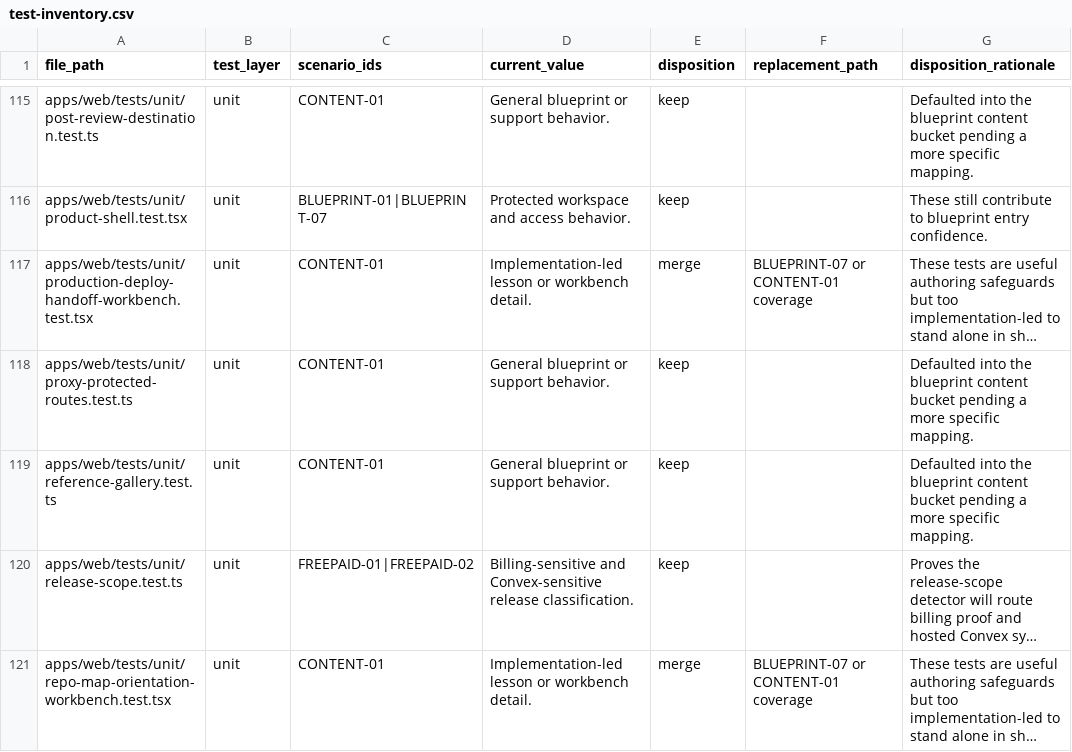
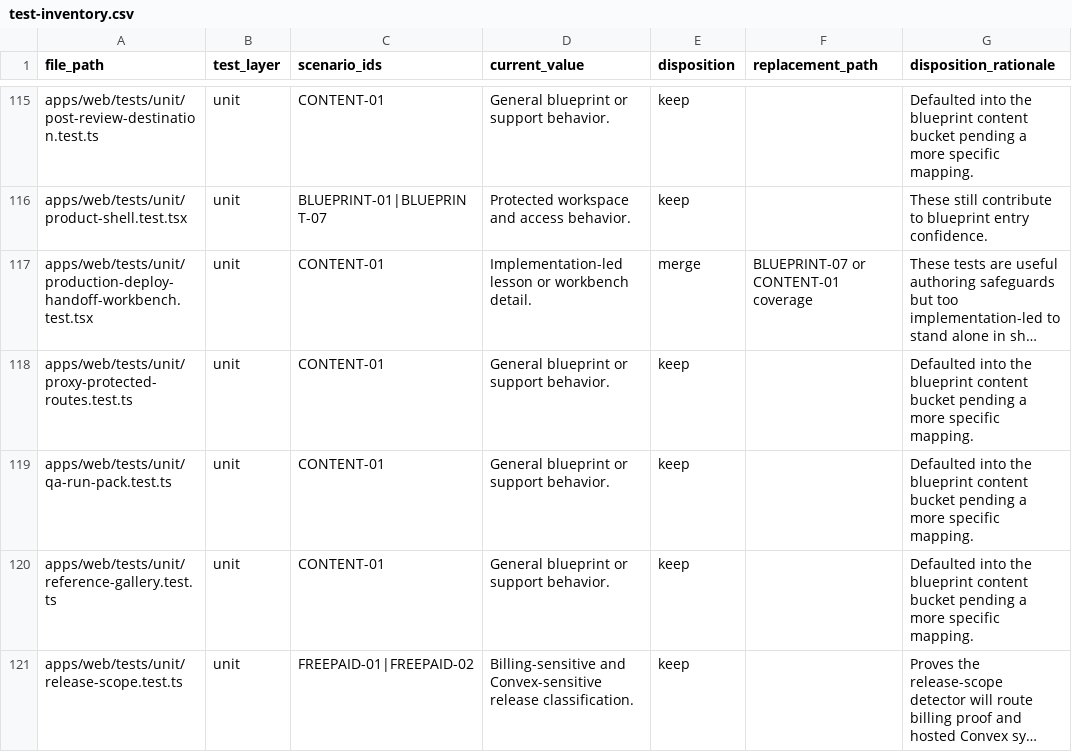
Before and after one commit to Man-Meets-AI/ship-by-sunday, a CSV file: qa/test-inventory.csv, drawn as a sheet; only a part is shown, gaps mark what is left out; the shorter side is filled out with more unchanged rows; long unchanged cells end in …; the diff names each change by its address in the sheet, - before the commit and + after, or states it on an @@ line.

```diff
--- a/qa/test-inventory.csv
+++ b/qa/test-inventory.csv
+row 119: apps/web/tests/unit/qa-run-pack.test.ts | unit | CONTENT-01 | General blueprint or support behavior. | keep |  | Defaulted into the blueprint content bucket pending a more specific mapping.
```
Also changed, not shown: 2 other files.
